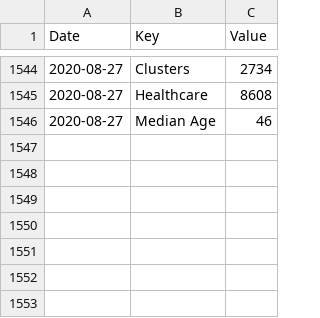
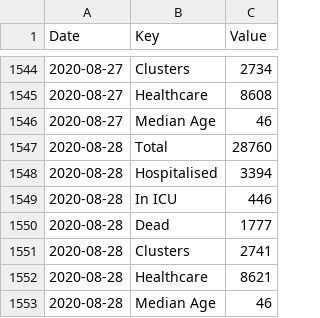
Before and after one commit to DavideMagno/IrelandCovidData, a CSV file: Covid19_Data_Total_Ireland.csv, drawn as a sheet; only a part is shown, gaps mark what is left out.

```diff
--- a/Covid19_Data_Total_Ireland.csv
+++ b/Covid19_Data_Total_Ireland.csv
@@ -1546 +1546,8 @@
 2020-08-27,"Median Age",46
+2020-08-28,"Total",28760
+2020-08-28,"Hospitalised",3394
+2020-08-28,"In ICU",446
+2020-08-28,"Dead",1777
+2020-08-28,"Clusters",2741
+2020-08-28,"Healthcare",8621
+2020-08-28,"Median Age",46
```
Also changed, not shown: Covid19_Data_By_County.csv, Covid19_Data_Positive_Characteristics.csv.
